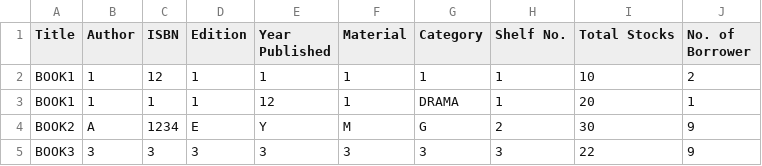
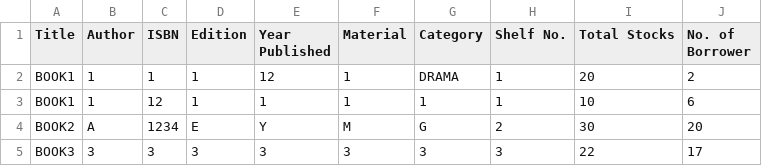
Before and after one commit to ms-hollow/PL-LIBRARY-SYSTEM-PYTHON, a CSV file: build/bookRecords.csv, drawn as a sheet.

```diff
--- a/build/bookRecords.csv
+++ b/build/bookRecords.csv
@@ -1,5 +1,5 @@
 Title,Author,ISBN,Edition,Year Published,Material,Category,Shelf No.,Total Stocks,No. of Borrower
-BOOK1,1,12,1,1,1,1,1,10,2
-BOOK1,1,1,1,12,1,DRAMA,1,20,1
-BOOK2,A,1234,E,Y,M,G,2,30,9
-BOOK3,3,3,3,3,3,3,3,22,9
+BOOK1,1,1,1,12,1,DRAMA,1,20,2
+BOOK1,1,12,1,1,1,1,1,10,6
+BOOK2,A,1234,E,Y,M,G,2,30,20
+BOOK3,3,3,3,3,3,3,3,22,17
```
Also changed, not shown: build/borrowerRecords.csv, build/transactionRecords.csv, 4 other files.
